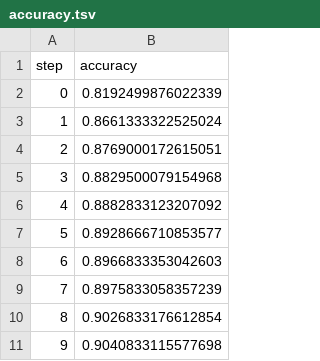
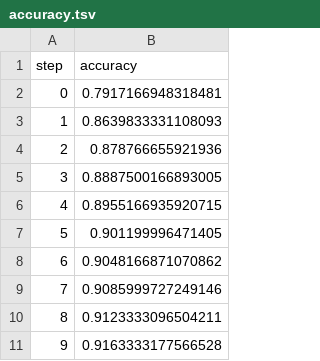
Before and after one commit to iterative/demo-fashion-mnist-14aug0234, a TSV file: dvclive/plots/metrics/accuracy.tsv, drawn as a sheet.

```diff
--- a/dvclive/plots/metrics/accuracy.tsv
+++ b/dvclive/plots/metrics/accuracy.tsv
@@ -1,11 +1,11 @@
 step	accuracy
-0	0.8192499876022339
-1	0.8661333322525024
-2	0.8769000172615051
-3	0.8829500079154968
-4	0.8882833123207092
-5	0.8928666710853577
-6	0.8966833353042603
-7	0.8975833058357239
-8	0.9026833176612854
-9	0.9040833115577698
+0	0.7917166948318481
+1	0.8639833331108093
+2	0.878766655921936
+3	0.8887500166893005
+4	0.8955166935920715
+5	0.901199996471405
+6	0.9048166871070862
+7	0.9085999727249146
+8	0.9123333096504211
+9	0.9163333177566528
```
Also changed, not shown: output/train_logs.csv, 18 other files.
